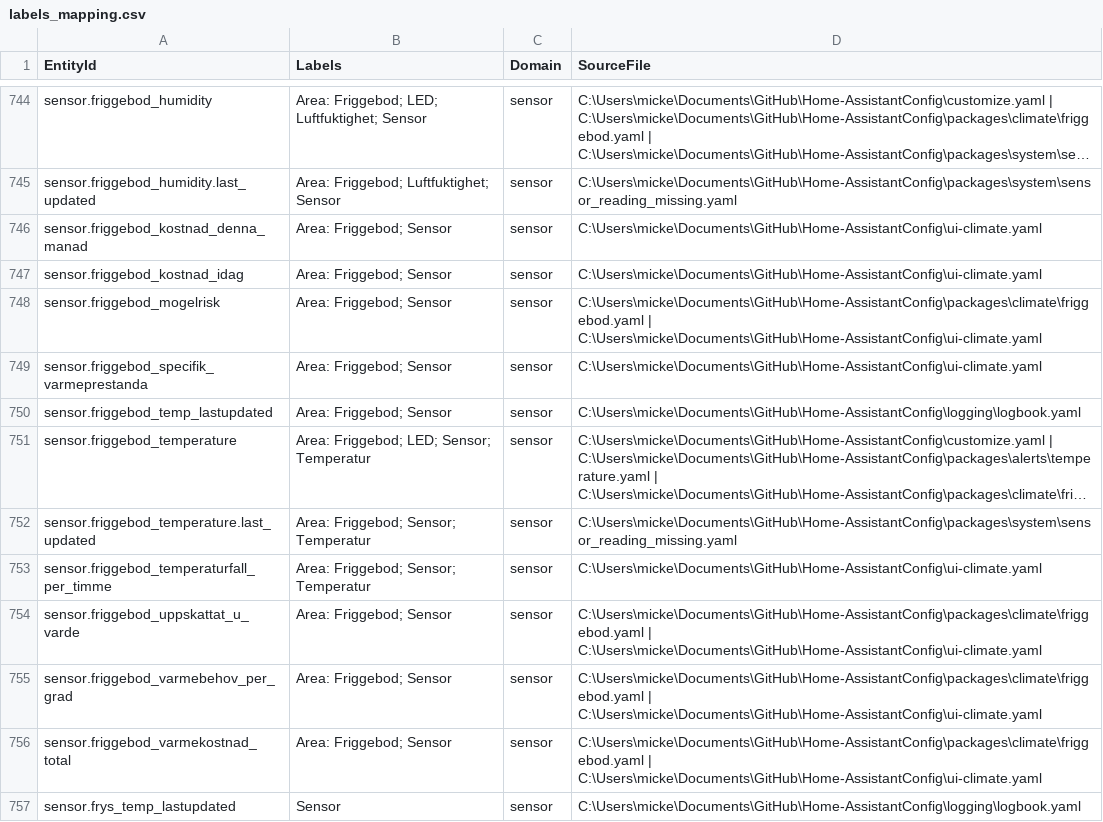
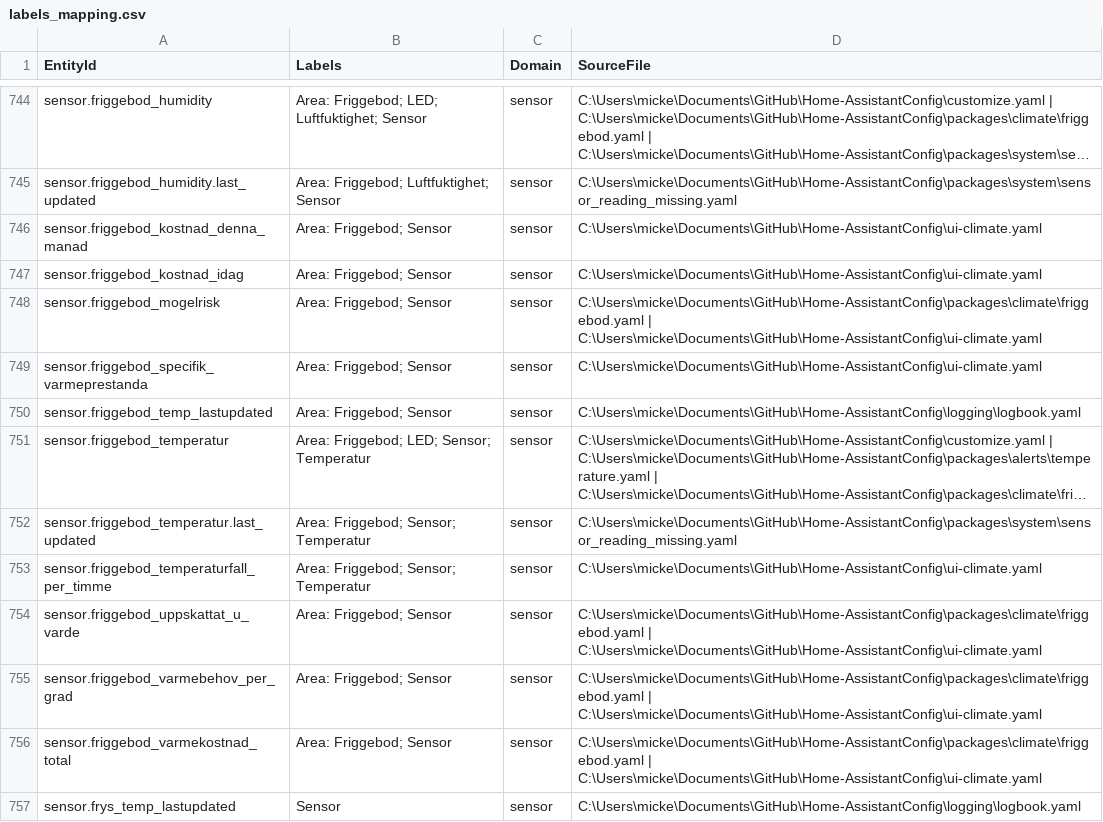
Before and after one commit to hagaholm/Home-AssistantConfig, a CSV file: docs/labels_mapping.csv, drawn as a sheet; only a part is shown, gaps mark what is left out; long unchanged cells end in …; the diff names each change by its address in the sheet, - before the commit and + after, or states it on an @@ line.

```diff
--- a/docs/labels_mapping.csv
+++ b/docs/labels_mapping.csv
-A751 (EntityId): sensor.friggebod_temperature
+A751 (EntityId): sensor.friggebod_temperatur
-A752 (EntityId): sensor.friggebod_temperature.last_updated
+A752 (EntityId): sensor.friggebod_temperatur.last_updated
```
Also changed, not shown: 3 other files.
